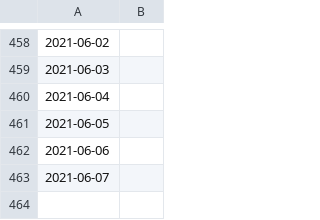
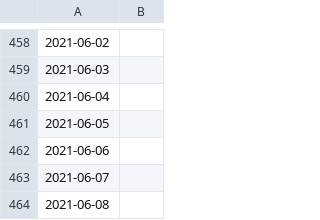
Before and after one commit to asjoyner/nc-covid-tracking, a CSV file: totals-by-date.csv, drawn as a sheet; only a part is shown, gaps mark what is left out.

Commit message:
Add today's data.

```diff
--- a/totals-by-date.csv
+++ b/totals-by-date.csv
@@ -463 +463,2 @@
 2021-06-07,
+2021-06-08,
```
Also changed, not shown: 2 other files.
